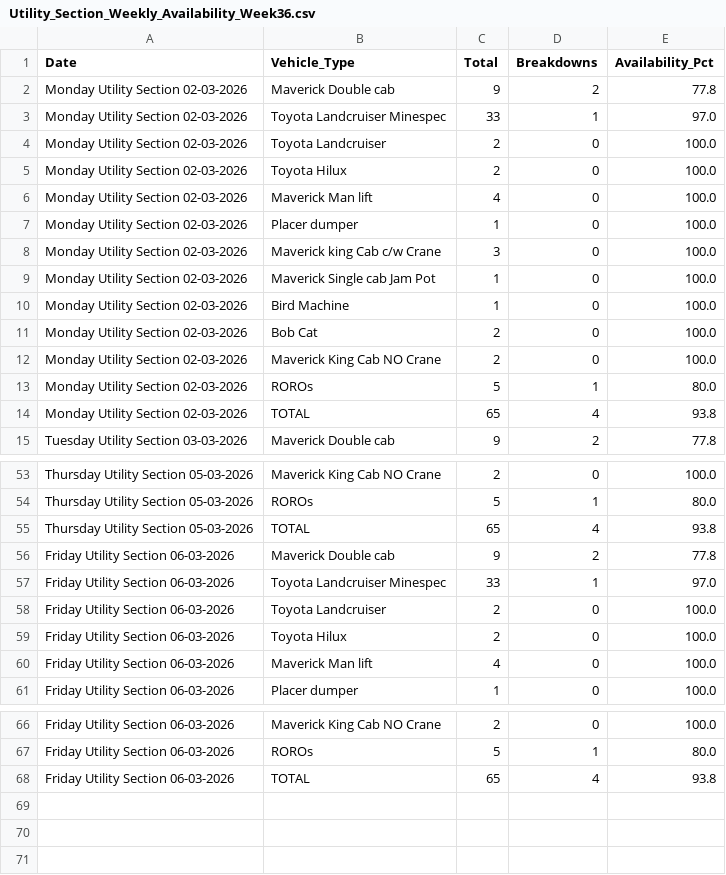
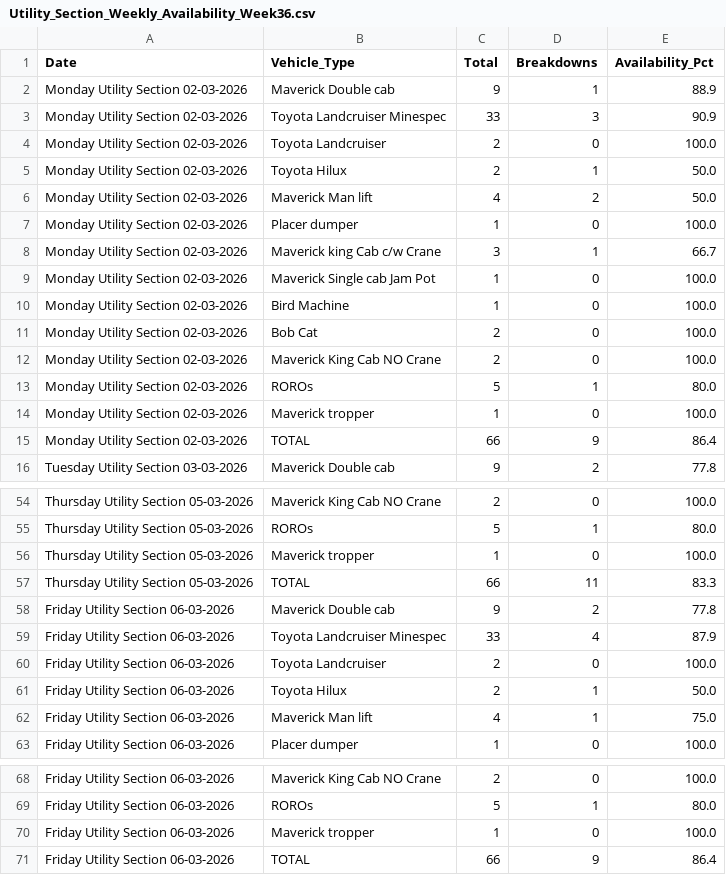
Before and after one commit to karstegg/weekly-report-generator, a CSV file: data/week36/Utility_Section_Weekly_Availability_Week36.csv, drawn as a sheet; only a part is shown, gaps mark what is left out; the diff covers the shown part only.

```diff
--- a/data/week36/Utility_Section_Weekly_Availability_Week36.csv
+++ b/data/week36/Utility_Section_Weekly_Availability_Week36.csv
@@ -1,9 +1,9 @@
 Date,Vehicle_Type,Total,Breakdowns,Availability_Pct
-Monday Utility Section 02-03-2026,Maverick Double cab,9,2,77.8
-Monday Utility Section 02-03-2026,Toyota Landcruiser Minespec,33,1,97.0
+Monday Utility Section 02-03-2026,Maverick Double cab,9,1,88.9
+Monday Utility Section 02-03-2026,Toyota Landcruiser Minespec,33,3,90.9
 Monday Utility Section 02-03-2026,Toyota Landcruiser,2,0,100.0
-Monday Utility Section 02-03-2026,Toyota Hilux,2,0,100.0
-Monday Utility Section 02-03-2026,Maverick Man lift,4,0,100.0
+Monday Utility Section 02-03-2026,Toyota Hilux,2,1,50.0
+Monday Utility Section 02-03-2026,Maverick Man lift,4,2,50.0
 Monday Utility Section 02-03-2026,Placer dumper,1,0,100.0
-Monday Utility Section 02-03-2026,Maverick king Cab c/w Crane,3,0,100.0
+Monday Utility Section 02-03-2026,Maverick king Cab c/w Crane,3,1,66.7
 Monday Utility Section 02-03-2026,Maverick Single cab Jam Pot,1,0,100.0
@@ -13,3 +13,4 @@ Monday Utility Section 02-03-2026,Maverick King Cab NO Crane,2,0,100.0
 Monday Utility Section 02-03-2026,ROROs,5,1,80.0
-Monday Utility Section 02-03-2026,TOTAL,65,4,93.8
+Monday Utility Section 02-03-2026,Maverick tropper,1,0,100.0
+Monday Utility Section 02-03-2026,TOTAL,66,9,86.4
 Tuesday Utility Section 03-03-2026,Maverick Double cab,9,2,77.8
@@ -54,8 +55,9 @@ Thursday Utility Section 05-03-2026,Maverick King Cab NO Crane,2,0,100.0
 Thursday Utility Section 05-03-2026,ROROs,5,1,80.0
-Thursday Utility Section 05-03-2026,TOTAL,65,4,93.8
+Thursday Utility Section 05-03-2026,Maverick tropper,1,0,100.0
+Thursday Utility Section 05-03-2026,TOTAL,66,11,83.3
 Friday Utility Section 06-03-2026,Maverick Double cab,9,2,77.8
-Friday Utility Section 06-03-2026,Toyota Landcruiser Minespec,33,1,97.0
+Friday Utility Section 06-03-2026,Toyota Landcruiser Minespec,33,4,87.9
 Friday Utility Section 06-03-2026,Toyota Landcruiser,2,0,100.0
-Friday Utility Section 06-03-2026,Toyota Hilux,2,0,100.0
-Friday Utility Section 06-03-2026,Maverick Man lift,4,0,100.0
+Friday Utility Section 06-03-2026,Toyota Hilux,2,1,50.0
+Friday Utility Section 06-03-2026,Maverick Man lift,4,1,75.0
 Friday Utility Section 06-03-2026,Placer dumper,1,0,100.0
@@ -67,2 +69,3 @@ Friday Utility Section 06-03-2026,Maverick King Cab NO Crane,2,0,100.0
 Friday Utility Section 06-03-2026,ROROs,5,1,80.0
-Friday Utility Section 06-03-2026,TOTAL,65,4,93.8
+Friday Utility Section 06-03-2026,Maverick tropper,1,0,100.0
+Friday Utility Section 06-03-2026,TOTAL,66,9,86.4
```
Also changed, not shown: 6 edited cells elsewhere in this file, data/week36/N3 BEV DTe Monthly Availabilities - Week36.csv, data/week36/N3 BEV DTe Weekly Availabilities - Week36.csv, 12 other files.
